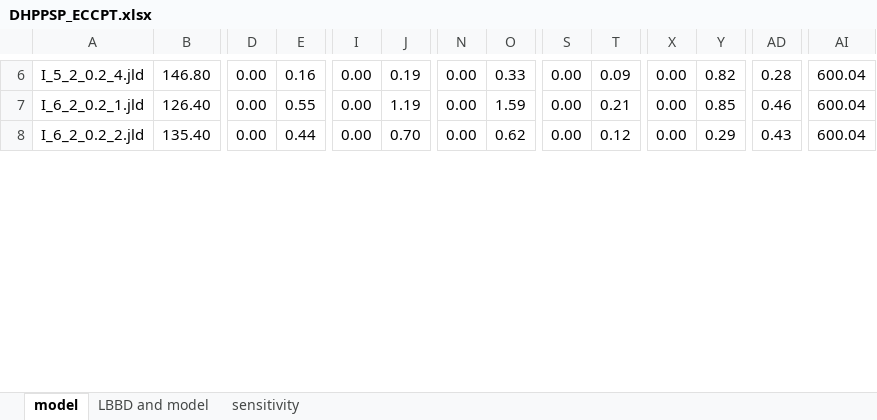
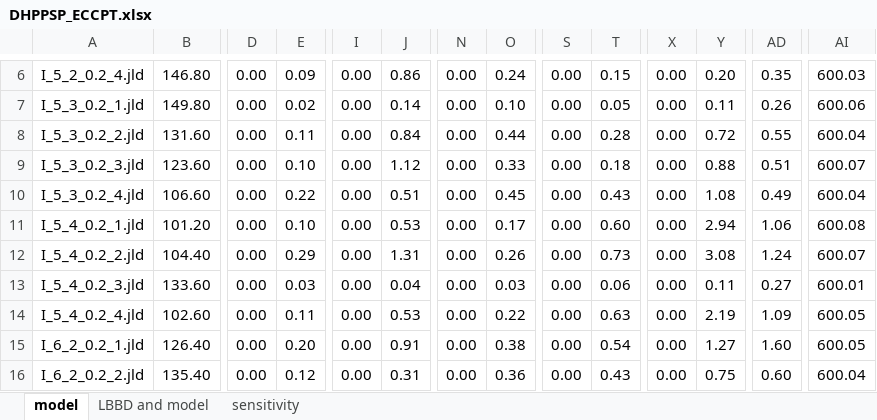
Before and after one commit to PatrickStar10086/Data-for-DHPPSP_ECCPT, an Excel workbook: DHPPSP_ECCPT.xlsx, sheet model, drawn as a sheet; only a part is shown, gaps mark what is left out; values as stored, in another font and other column widths than the file's, no borders; addresses are those after the commit; rows hold the shown columns only; the diff covers the shown part only; the diff names each change by its address in the sheet, - before the commit and + after, or states it on an @@ line.

```diff
--- a/DHPPSP_ECCPT.xlsx (sheet model)
+++ b/DHPPSP_ECCPT.xlsx (sheet model)
-E6: 0.16
+E6: 0.09
-J6: 0.19
+J6: 0.86
-O6: 0.33
+O6: 0.24
-T6: 0.09
+T6: 0.15
-Y6: 0.82
+Y6: 0.20
-AD6: 0.28
+AD6: 0.35
-AI6: 600.04
+AI6: 600.03
+row 7: I_5_3_0.2_1.jld | 149.80 | 0.00 | 0.02 | 0.00 | 0.14 | 0.00 | 0.10 | 0.00 | 0.05 | 0.00 | 0.11 | 0.26 | 600.06
+row 8: I_5_3_0.2_2.jld | 131.60 | 0.00 | 0.11 | 0.00 | 0.84 | 0.00 | 0.44 | 0.00 | 0.28 | 0.00 | 0.72 | 0.55 | 600.04
+row 9: I_5_3_0.2_3.jld | 123.60 | 0.00 | 0.10 | 0.00 | 1.12 | 0.00 | 0.33 | 0.00 | 0.18 | 0.00 | 0.88 | 0.51 | 600.07
+row 10: I_5_3_0.2_4.jld | 106.60 | 0.00 | 0.22 | 0.00 | 0.51 | 0.00 | 0.45 | 0.00 | 0.43 | 0.00 | 1.08 | 0.49 | 600.04
+row 11: I_5_4_0.2_1.jld | 101.20 | 0.00 | 0.10 | 0.00 | 0.53 | 0.00 | 0.17 | 0.00 | 0.60 | 0.00 | 2.94 | 1.06 | 600.08
+row 12: I_5_4_0.2_2.jld | 104.40 | 0.00 | 0.29 | 0.00 | 1.31 | 0.00 | 0.26 | 0.00 | 0.73 | 0.00 | 3.08 | 1.24 | 600.07
+row 13: I_5_4_0.2_3.jld | 133.60 | 0.00 | 0.03 | 0.00 | 0.04 | 0.00 | 0.03 | 0.00 | 0.06 | 0.00 | 0.11 | 0.27 | 600.01
+row 14: I_5_4_0.2_4.jld | 102.60 | 0.00 | 0.11 | 0.00 | 0.53 | 0.00 | 0.22 | 0.00 | 0.63 | 0.00 | 2.19 | 1.09 | 600.05
-E15: 0.55
+E15: 0.20
-J15: 1.19
+J15: 0.91
-O15: 1.59
+O15: 0.38
-T15: 0.21
+T15: 0.54
-Y15: 0.85
+Y15: 1.27
-AD15: 0.46
+AD15: 1.60
-AI15: 600.04
+AI15: 600.05
-E16: 0.44
+E16: 0.12
-J16: 0.70
+J16: 0.31
-O16: 0.62
+O16: 0.36
-T16: 0.12
+T16: 0.43
-Y16: 0.29
+Y16: 0.75
-AD16: 0.43
+AD16: 0.60
```
Also changed, not shown: 36 added rows and 95 edited cells elsewhere in this sheet.
